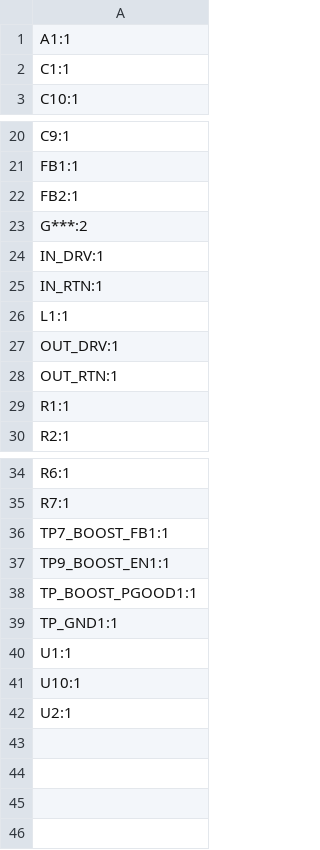
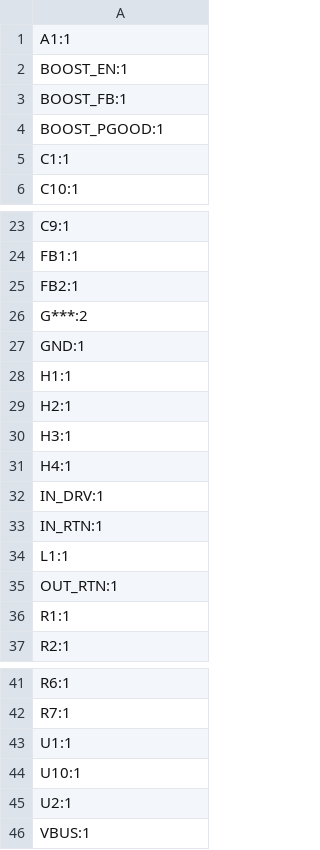
Before and after one commit to ezzatisawesome/PowerBoard, a CSV file: production/designators.csv, drawn as a sheet; only a part is shown, gaps mark what is left out; removed rows and columns are numbered as before the commit, all else as after; the diff names each change by its address in the sheet, - before the commit and + after, or states it on an @@ line.

```diff
--- a/production/designators.csv
+++ b/production/designators.csv
+row 2: BOOST_EN:1
+row 3: BOOST_FB:1
+row 4: BOOST_PGOOD:1
+row 27: GND:1
+row 28: H1:1
+row 29: H2:1
+row 30: H3:1
+row 31: H4:1
-row 27: OUT_DRV:1
-row 36: TP7_BOOST_FB1:1
-row 37: TP9_BOOST_EN1:1
-row 38: TP_BOOST_PGOOD1:1
-row 39: TP_GND1:1
+row 46: VBUS:1
```
Also changed, not shown: production/bom.csv, production/positions.csv, 16 other files.
